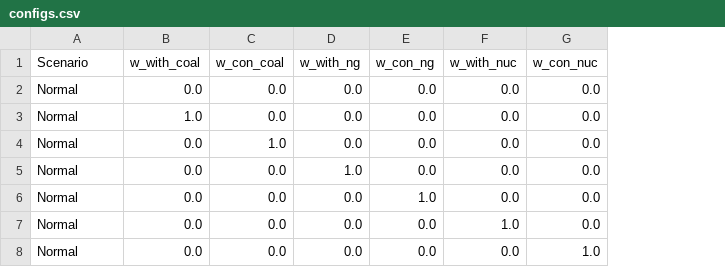
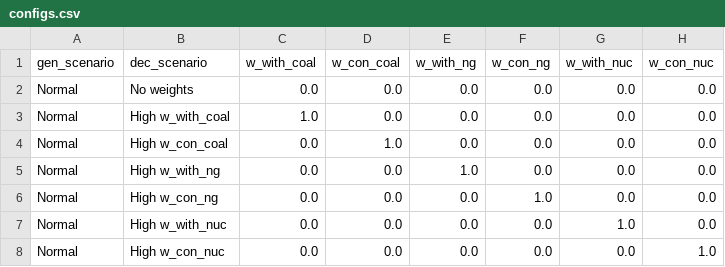
Before and after one commit to kravitsjacob/mocot, a CSV file: analysis/io/inputs/simulation_configs/configs.csv, drawn as a sheet; the diff names each change by its address in the sheet, - before the commit and + after, or states it on an @@ line.

Commit message:
Add decision and scenario names

```diff
--- a/analysis/io/inputs/simulation_configs/configs.csv
+++ b/analysis/io/inputs/simulation_configs/configs.csv
+column B (dec_scenario), rows 2-8: No weights | High w_with_coal | High w_con_coal | High w_with_ng | High w_con_ng | High w_with_nuc | High w_con_nuc
-A1: Scenario
+A1: gen_scenario
```
Also changed, not shown: 3 other files.
